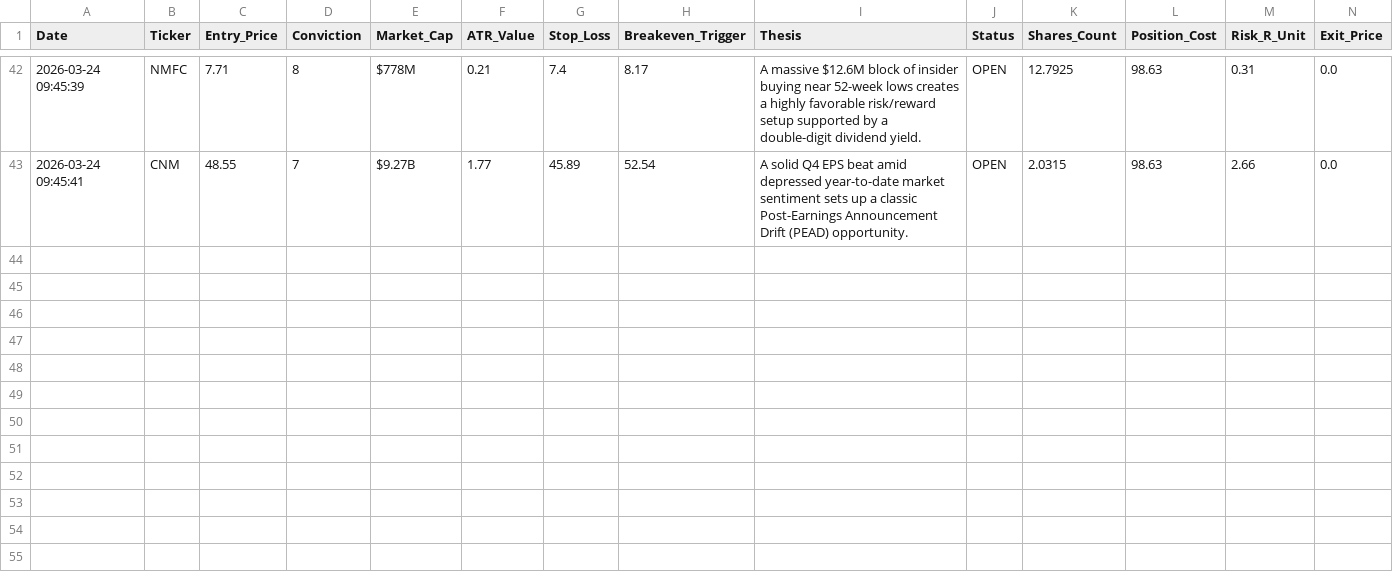
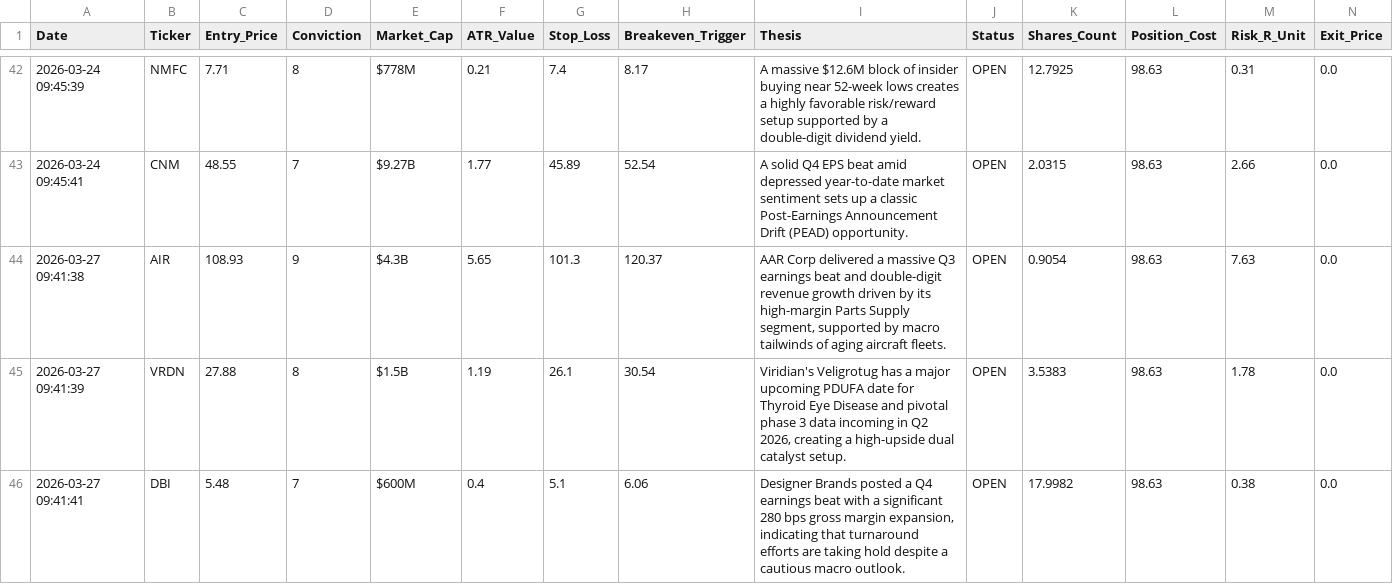
Before and after one commit to Alesiobarquin/stock-scout, a CSV file: data/performance_log.csv, drawn as a sheet; only a part is shown, gaps mark what is left out; rows hold the shown columns only; the diff names each change by its address in the sheet, - before the commit and + after, or states it on an @@ line.

Commit message:
Automated Data Update: 2026-03-27 13:41

```diff
--- a/data/performance_log.csv
+++ b/data/performance_log.csv
+row 44: 2026-03-27 09:41:38 | AIR | 108.93 | 9 | $4.3B | 5.65 | 101.3 | 120.37 | AAR Corp delivered a massive Q3 earnings beat and double-digit revenue growth driven by its high-margin Parts Supply segment, supported by macro tailwinds of aging aircraft fleets. | OPEN | 0.9054 | 98.63 | 7.63 | 0.0
+row 45: 2026-03-27 09:41:39 | VRDN | 27.88 | 8 | $1.5B | 1.19 | 26.1 | 30.54 | Viridian's Veligrotug has a major upcoming PDUFA date for Thyroid Eye Disease and pivotal phase 3 data incoming in Q2 2026, creating a high-upside dual catalyst setup. | OPEN | 3.5383 | 98.63 | 1.78 | 0.0
+row 46: 2026-03-27 09:41:41 | DBI | 5.48 | 7 | $600M | 0.4 | 5.1 | 6.06 | Designer Brands posted a Q4 earnings beat with a significant 280 bps gross margin expansion, indicating that turnaround efforts are taking hold despite a cautious macro outlook. | OPEN | 17.9982 | 98.63 | 0.38 | 0.0
```
Also changed, not shown: 1 other file.
